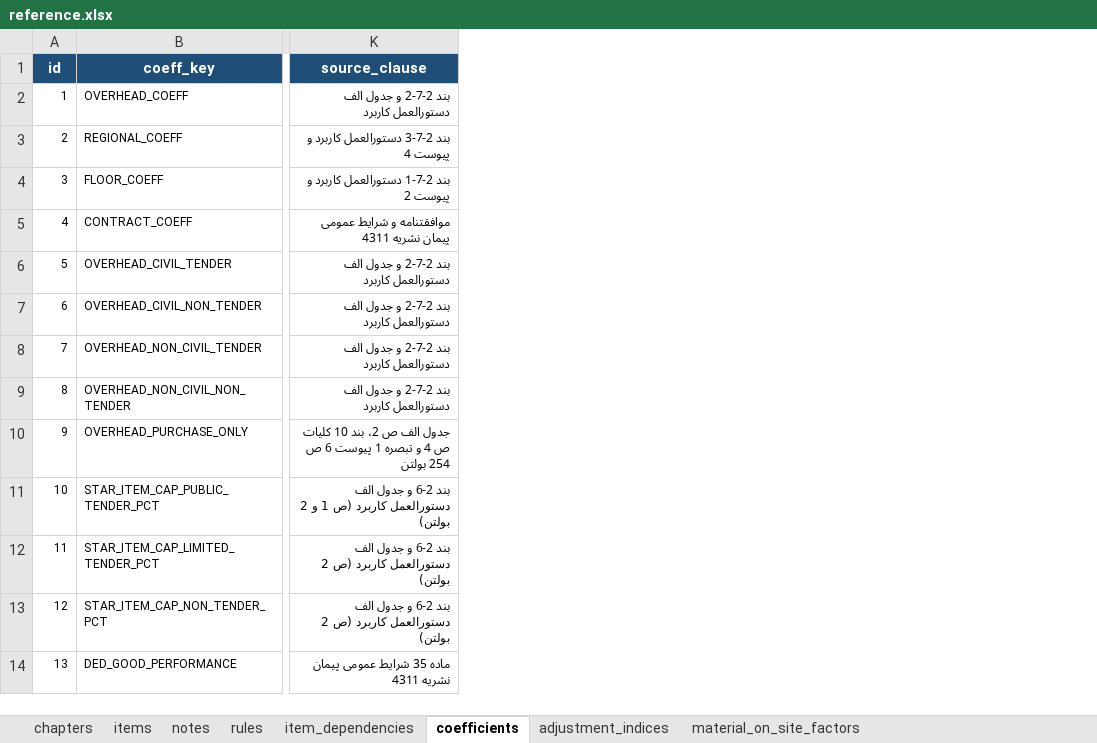
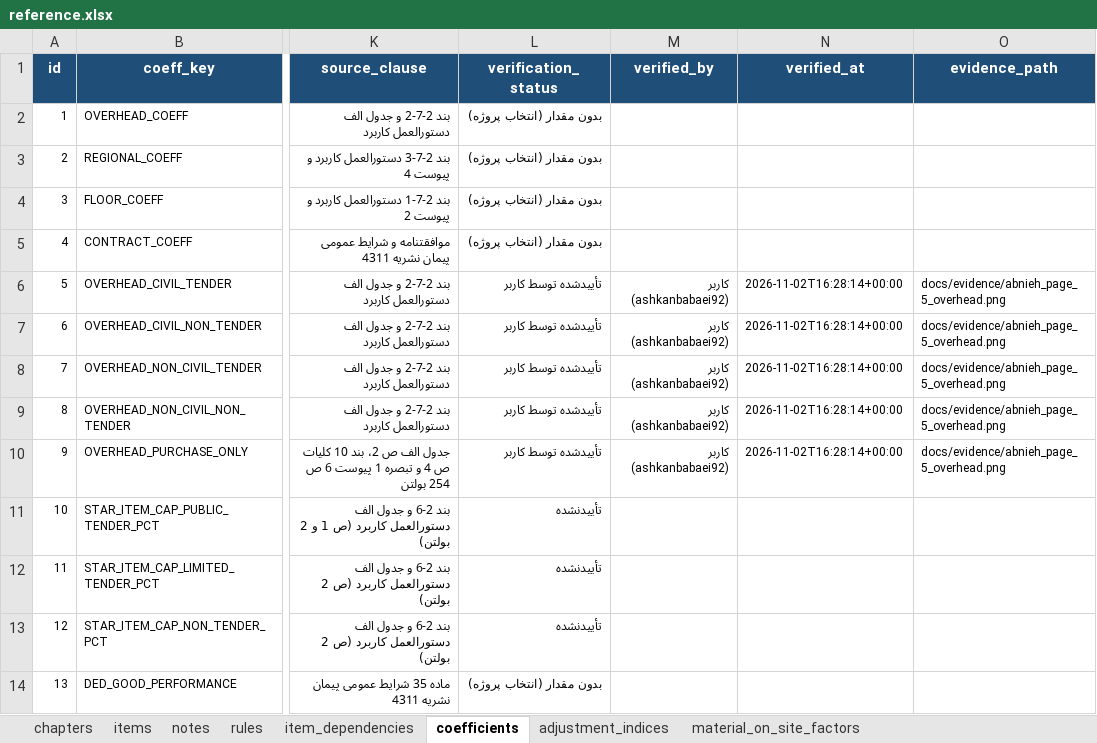
Before and after one commit to ashkanbabaei92/metreyar-studio, an Excel workbook: data_processed/reference.xlsx, sheet coefficients, drawn as a sheet; only a part is shown, gaps mark what is left out; values as stored, in another font and other column widths than the file's, no borders; the diff names each change by its address in the sheet, - before the commit and + after, or states it on an @@ line.

Commit message:
feat(step-a): upgrade schema to v1.1 and record user approvals for 5 overhead coefficients

```diff
--- a/data_processed/reference.xlsx (sheet coefficients)
+++ b/data_processed/reference.xlsx (sheet coefficients)
+column L (verification_status), rows 2-14: بدون مقدار (انتخاب پروژه) | بدون مقدار (انتخاب پروژه) | بدون مقدار (انتخاب پروژه) | بدون مقدار (انتخاب پروژه) | تأییدشده توسط کاربر | تأییدشده توسط کاربر | تأییدشده توسط کاربر | تأییدشده توسط کاربر | تأییدشده توسط کاربر | تأییدنشده | تأییدنشده | تأییدنشده | بدون مقدار (انتخاب پروژه)
+column M (verified_by), rows 6-10: all کاربر (ashkanbabaei92)
+column N (verified_at), rows 6-10: all 2026-11-02T16:28:14+00:00
+column O (evidence_path), rows 6-10: all docs/evidence/abnieh_page_5_overhead.png
```
Also changed, not shown: 11 other files.
